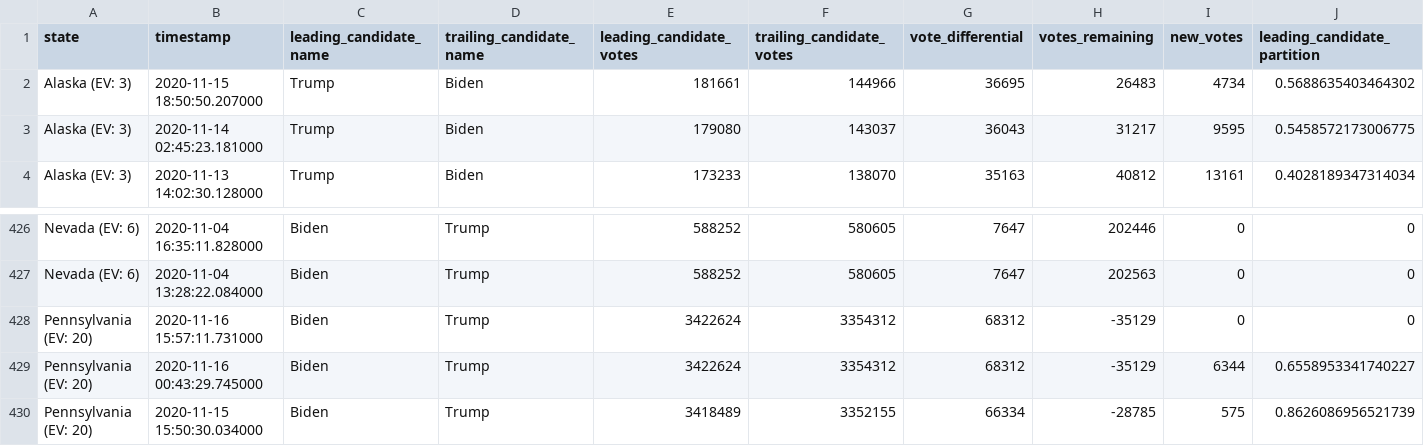
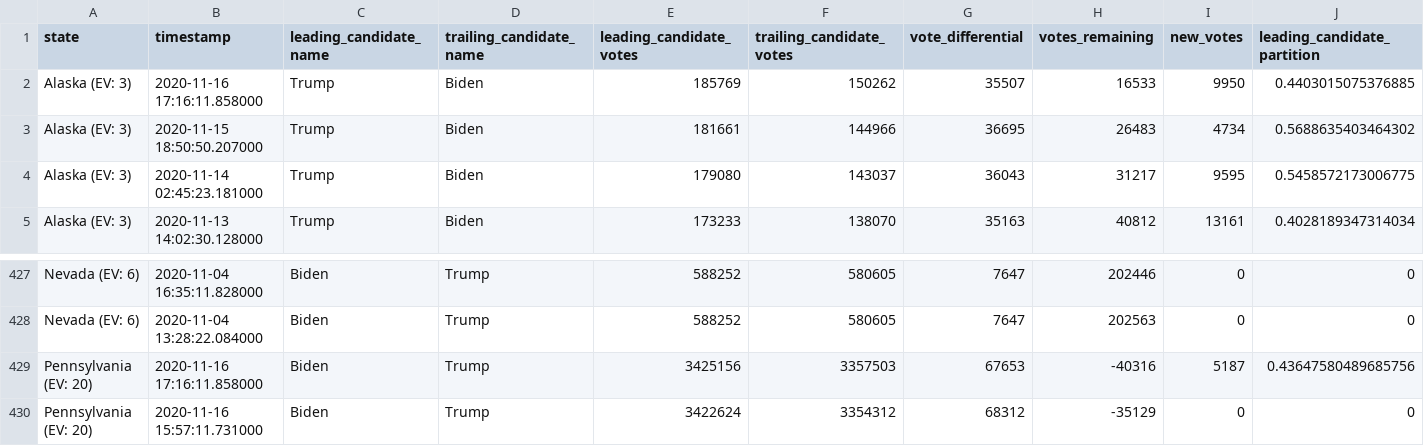
Before and after one commit to rvaughan/nyt-2020-election-scraper, a CSV file: battleground-state-changes.csv, drawn as a sheet; only a part is shown, gaps mark what is left out; the shorter side is filled out with more unchanged rows; rows hold the shown columns only; the diff names each change by its address in the sheet, - before the commit and + after, or states it on an @@ line.

```diff
--- a/battleground-state-changes.csv
+++ b/battleground-state-changes.csv
+row 2: Alaska (EV: 3) | 2020-11-16 17:16:11.858000 | Trump | Biden | 185769 | 150262 | 35507 | 16533 | 9950 | 0.4403015075376885
+row 429: Pennsylvania (EV: 20) | 2020-11-16 17:16:11.858000 | Biden | Trump | 3425156 | 3357503 | 67653 | -40316 | 5187 | 0.43647580489685756
```
Also changed, not shown: 4 other files.
